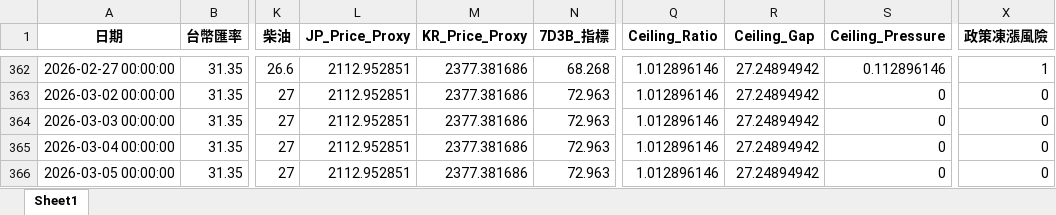
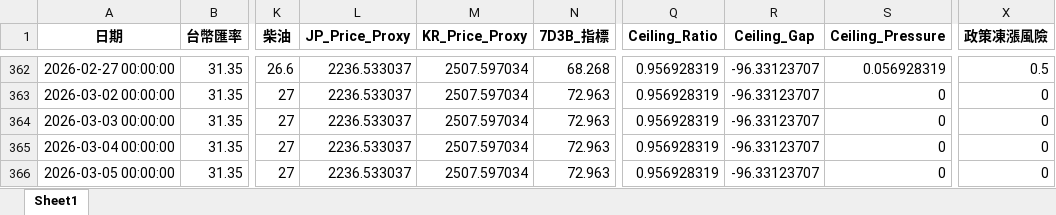
Before and after one commit to t2wqr27-tech/oil-price-prediction, an Excel workbook: data/features_realtime.xlsx, sheet Sheet1, drawn as a sheet; only a part is shown, gaps mark what is left out; values as stored, in another font and other column widths than the file's, no borders; the diff covers the shown part only; the diff names each change by its address in the sheet, - before the commit and + after, or states it on an @@ line.

```diff
--- a/data/features_realtime.xlsx (sheet Sheet1)
+++ b/data/features_realtime.xlsx (sheet Sheet1)
-L362:L366 (JP_Price_Proxy): 2112.952851
+L362:L366 (JP_Price_Proxy): 2236.533037
-M362:M366 (KR_Price_Proxy): 2377.381686
+M362:M366 (KR_Price_Proxy): 2507.597034
-Q362:Q366 (Ceiling_Ratio): 1.012896146
+Q362:Q366 (Ceiling_Ratio): 0.956928319
-R362:R366 (Ceiling_Gap): 27.24894942
+R362:R366 (Ceiling_Gap): -96.33123707
-S362 (Ceiling_Pressure): 0.112896146
+S362 (Ceiling_Pressure): 0.056928319
-X362 (政策凍漲風險): 1
+X362 (政策凍漲風險): 0.5
```
Also changed, not shown: 62 edited cells elsewhere in this sheet, 週五精準預測成果/FINAL_DECISION.xlsx, 週五精準預測成果/FINAL_DECISION_RAW.xlsx, 17 other files.
